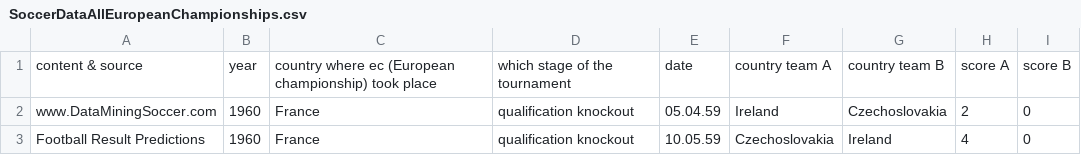
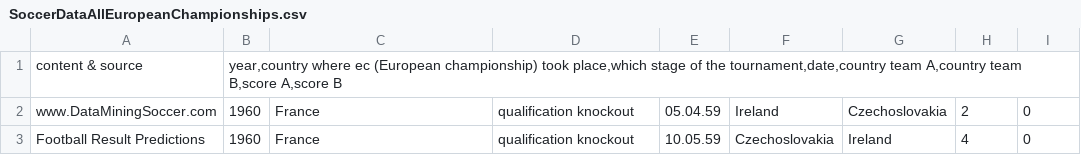
Before and after one commit to MonkeyJeremy/DSC-106-Final-EUFA-Data, a CSV file: SoccerDataAllEuropeanChampionships.csv, drawn as a sheet; only a part is shown.

Commit message:
Update SoccerDataAllEuropeanChampionships.csv

```diff
--- a/SoccerDataAllEuropeanChampionships.csv
+++ b/SoccerDataAllEuropeanChampionships.csv
@@ -1,2 +1,2 @@
-content & source;year;country where ec (European championship) took place;which stage of the tournament;date;country team A;country team B;score A;score B
+content & source;year,country where ec (European championship) took place,which stage of the tournament,date,country team A,country team B,score A,score B
 www.DataMiningSoccer.com;1960;France;qualification knockout;05.04.59;Ireland;Czechoslovakia;2;0
```
